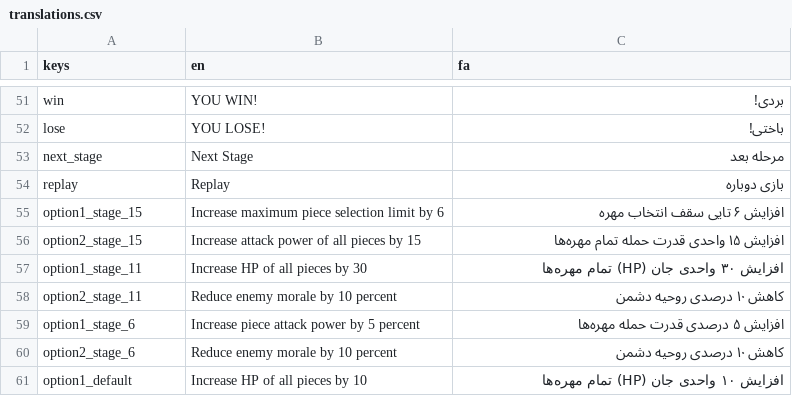
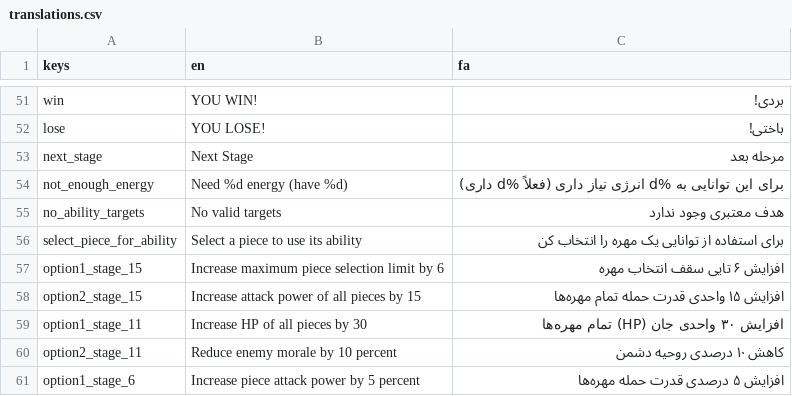
Before and after one commit to Caiisa-Games/caiisa, a CSV file: locale/translations.csv, drawn as a sheet; only a part is shown, gaps mark what is left out; the shorter side is filled out with more unchanged rows; removed rows and columns are numbered as before the commit, all else as after; the diff names each change by its address in the sheet, - before the commit and + after, or states it on an @@ line.

```diff
--- a/locale/translations.csv
+++ b/locale/translations.csv
-row 54: replay | Replay | بازی دوباره
+row 54: not_enough_energy | Need %d energy (have %d) | برای این توانایی به %d انرژی نیاز داری (فعلاً %d داری)
+row 55: no_ability_targets | No valid targets | هدف معتبری وجود ندارد
+row 56: select_piece_for_ability | Select a piece to use its ability | برای استفاده از توانایی یک مهره را انتخاب کن
```
Also changed, not shown: 5 other files.
